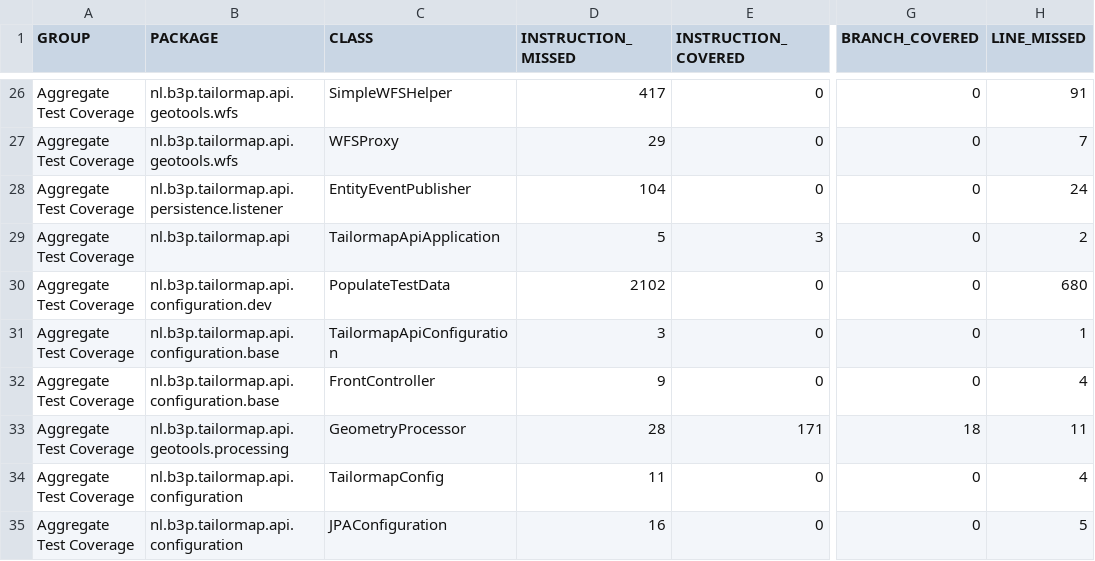
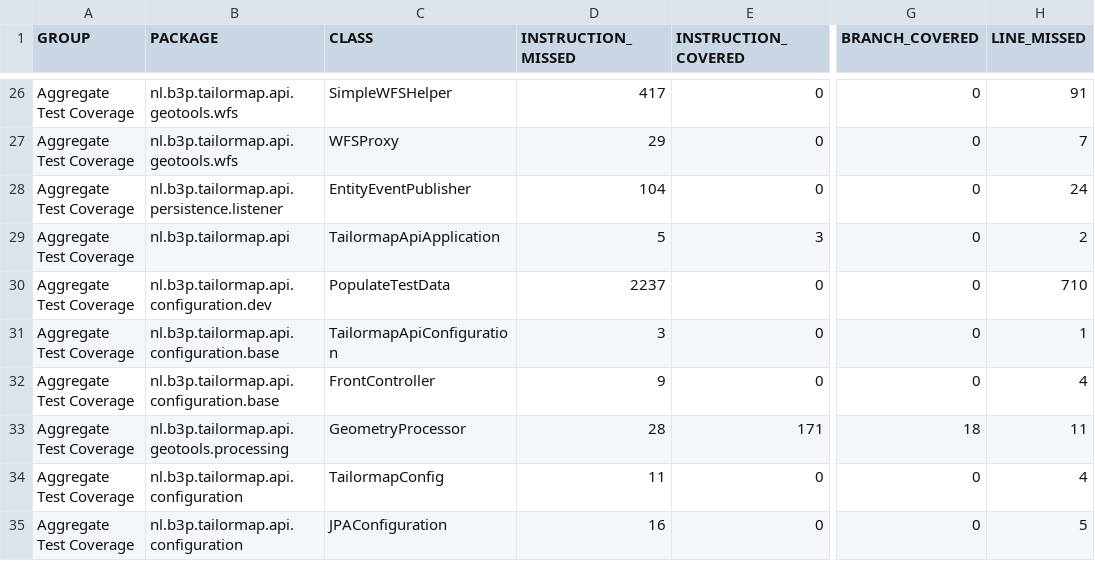
Before and after one commit to Tailormap/tailormap-api, a CSV file: jacoco/jacoco.csv, drawn as a sheet; only a part is shown, gaps mark what is left out; the diff names each change by its address in the sheet, - before the commit and + after, or states it on an @@ line.

```diff
--- a/jacoco/jacoco.csv
+++ b/jacoco/jacoco.csv
-D30 (INSTRUCTION_MISSED): 2102
+D30 (INSTRUCTION_MISSED): 2237
-H30 (LINE_MISSED): 680
+H30 (LINE_MISSED): 710
```
Also changed, not shown: 36 other files.
